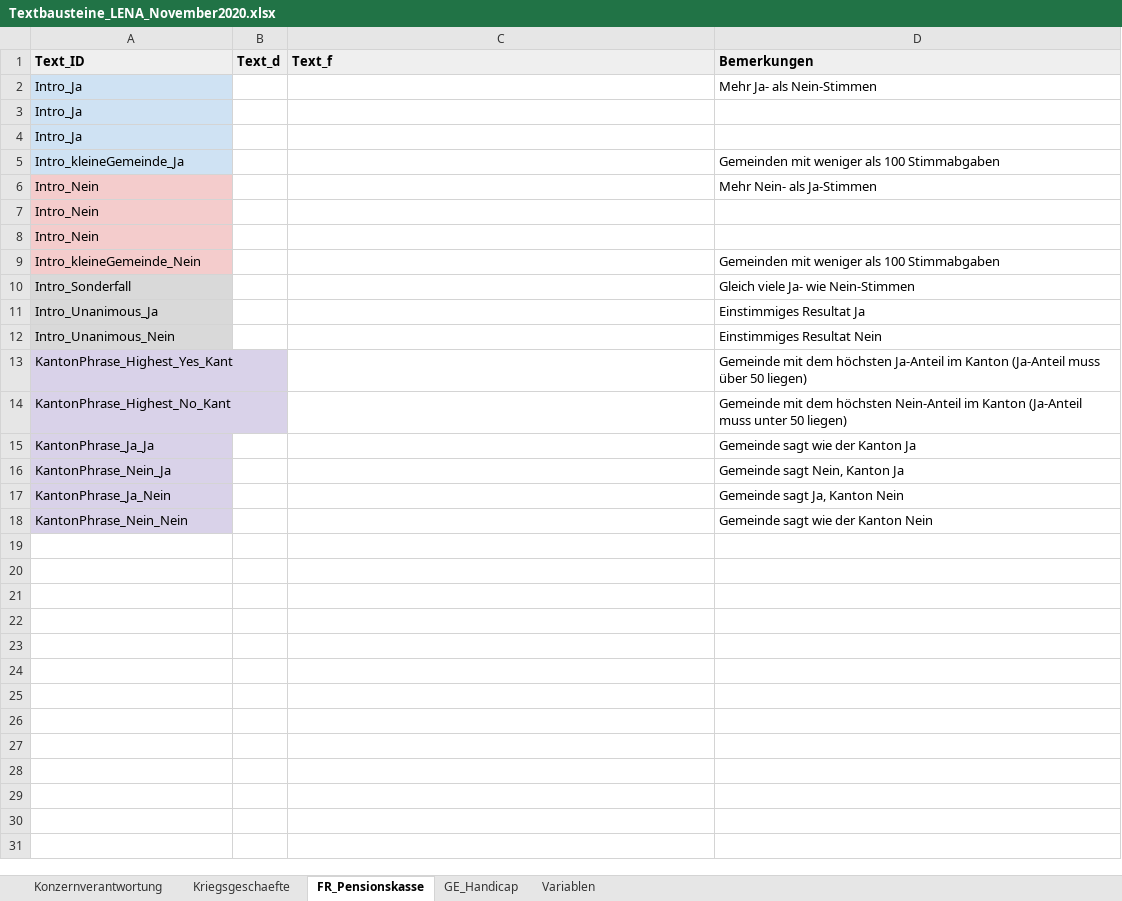
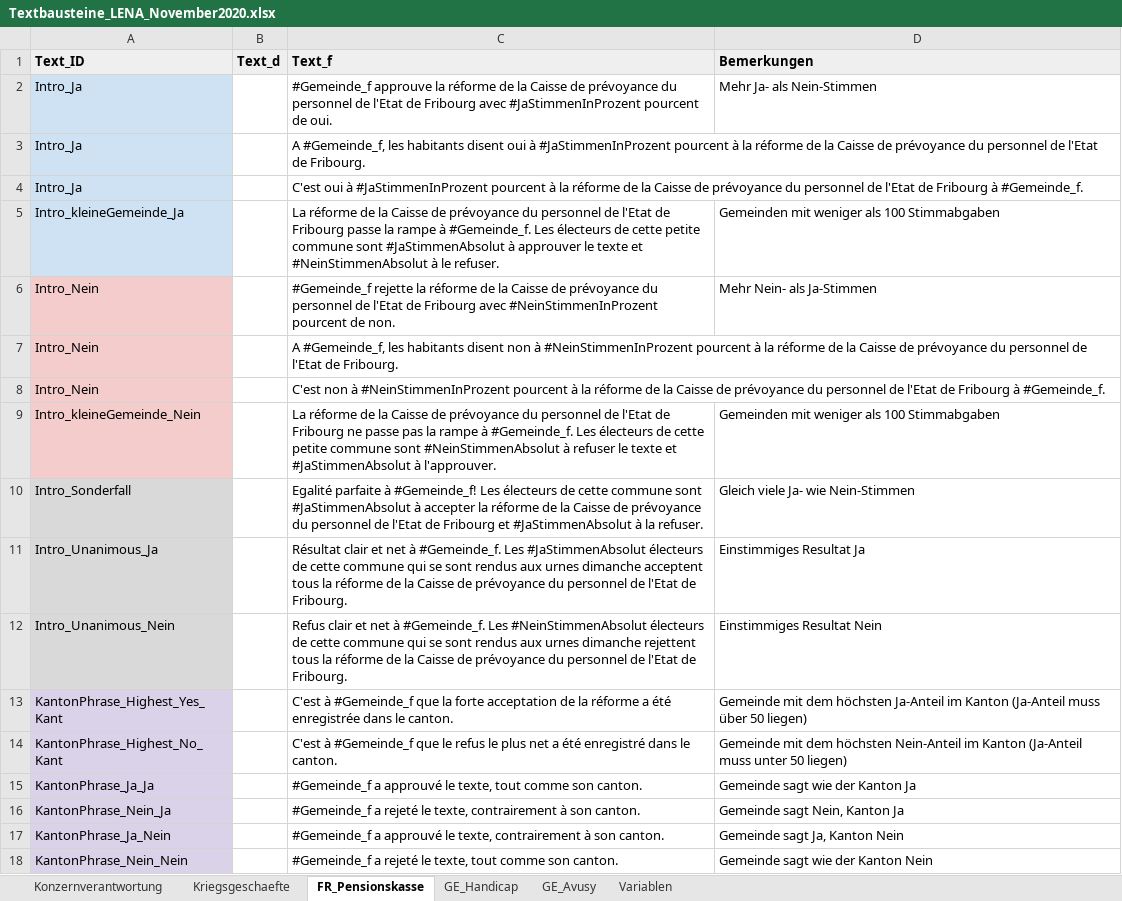
Before and after one commit to awp-finanznachrichten/lena_november2020, an Excel workbook: Data/Textbausteine_LENA_November2020.xlsx, sheet FR_Pensionskasse, drawn as a sheet; values as stored, in another font and other column widths than the file's, no borders; charts and pictures not drawn; the diff names each change by its address in the sheet, - before the commit and + after, or states it on an @@ line.

```diff
--- a/Data/Textbausteine_LENA_November2020.xlsx (sheet FR_Pensionskasse)
+++ b/Data/Textbausteine_LENA_November2020.xlsx (sheet FR_Pensionskasse)
+sheet tab: GE_Avusy
-C2 (Text_f): (empty)
+C2 (Text_f): #Gemeinde_f approuve la réforme de la Caisse de prévoyance du personnel de l'Etat de Fribourg avec #JaStimmenInProzent pourcent de oui.
-C3 (Text_f): (empty)
+C3 (Text_f): A #Gemeinde_f, les habitants disent oui à #JaStimmenInProzent pourcent à la réforme de la Caisse de prévoyance du personnel de l'Etat de Fribourg.
-C4 (Text_f): (empty)
+C4 (Text_f): C'est oui à #JaStimmenInProzent pourcent à la réforme de la Caisse de prévoyance du personnel de l'Etat de Fribourg à #Gemeinde_f.
-C5 (Text_f): (empty)
+C5 (Text_f): La réforme de la Caisse de prévoyance du personnel de l'Etat de Fribourg passe la rampe à #Gemeinde_f. Les électeurs de cette petite commune sont #JaStimmenAbsolut à approuver le texte et #NeinStimmenAbsolut à le refuser.
-C6 (Text_f): (empty)
+C6 (Text_f): #Gemeinde_f rejette la réforme de la Caisse de prévoyance du personnel de l'Etat de Fribourg avec #NeinStimmenInProzent pourcent de non.
-C7 (Text_f): (empty)
+C7 (Text_f): A #Gemeinde_f, les habitants disent non à #NeinStimmenInProzent pourcent à la réforme de la Caisse de prévoyance du personnel de l'Etat de Fribourg.
-C8 (Text_f): (empty)
+C8 (Text_f): C'est non à #NeinStimmenInProzent pourcent à la réforme de la Caisse de prévoyance du personnel de l'Etat de Fribourg à #Gemeinde_f.
-C9 (Text_f): (empty)
+C9 (Text_f): La réforme de la Caisse de prévoyance du personnel de l'Etat de Fribourg ne passe pas la rampe à #Gemeinde_f. Les électeurs de cette petite commune sont #NeinStimmenAbsolut à refuser le texte et #JaStimmenAbsolut à l'approuver.
-C10 (Text_f): (empty)
+C10 (Text_f): Egalité parfaite à #Gemeinde_f! Les électeurs de cette commune sont #JaStimmenAbsolut à accepter la réforme de la Caisse de prévoyance du personnel de l'Etat de Fribourg et #JaStimmenAbsolut à la refuser.
-C11 (Text_f): (empty)
+C11 (Text_f): Résultat clair et net à #Gemeinde_f. Les #JaStimmenAbsolut électeurs de cette commune qui se sont rendus aux urnes dimanche acceptent tous la réforme de la Caisse de prévoyance du personnel de l'Etat de Fribourg.
-C12 (Text_f): (empty)
+C12 (Text_f): Refus clair et net à #Gemeinde_f. Les #NeinStimmenAbsolut électeurs de cette commune qui se sont rendus aux urnes dimanche rejettent tous la réforme de la Caisse de prévoyance du personnel de l'Etat de Fribourg.
-C13 (Text_f): (empty)
+C13 (Text_f): C'est à #Gemeinde_f que la forte acceptation de la réforme a été enregistrée dans le canton.
-C14 (Text_f): (empty)
+C14 (Text_f): C'est à #Gemeinde_f que le refus le plus net a été enregistré dans le canton.
-C15 (Text_f): (empty)
+C15 (Text_f): #Gemeinde_f a approuvé le texte, tout comme son canton.
-C16 (Text_f): (empty)
+C16 (Text_f): #Gemeinde_f a rejeté le texte, contrairement à son canton.
-C17 (Text_f): (empty)
+C17 (Text_f): #Gemeinde_f a approuvé le texte, contrairement à son canton.
-C18 (Text_f): (empty)
+C18 (Text_f): #Gemeinde_f a rejeté le texte, tout comme son canton.
```
Also changed, not shown: sheet Kriegsgeschaefte, sheet Konzernverantwortung, charts or pictures, 8 other files.
